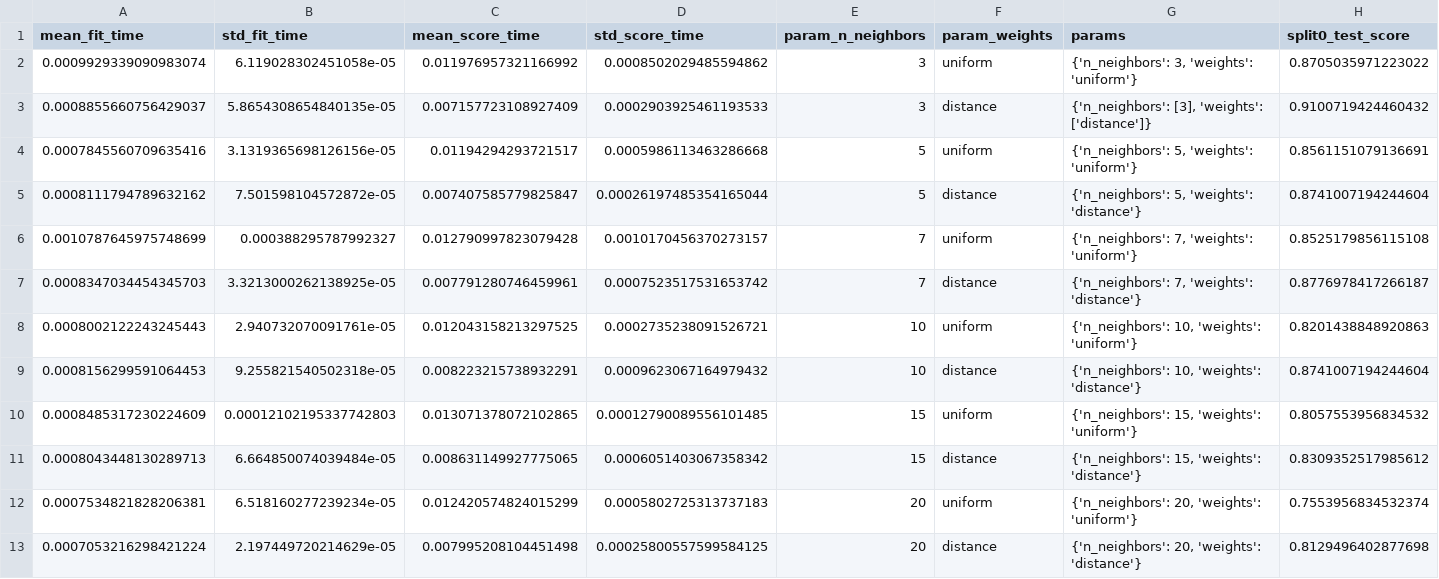
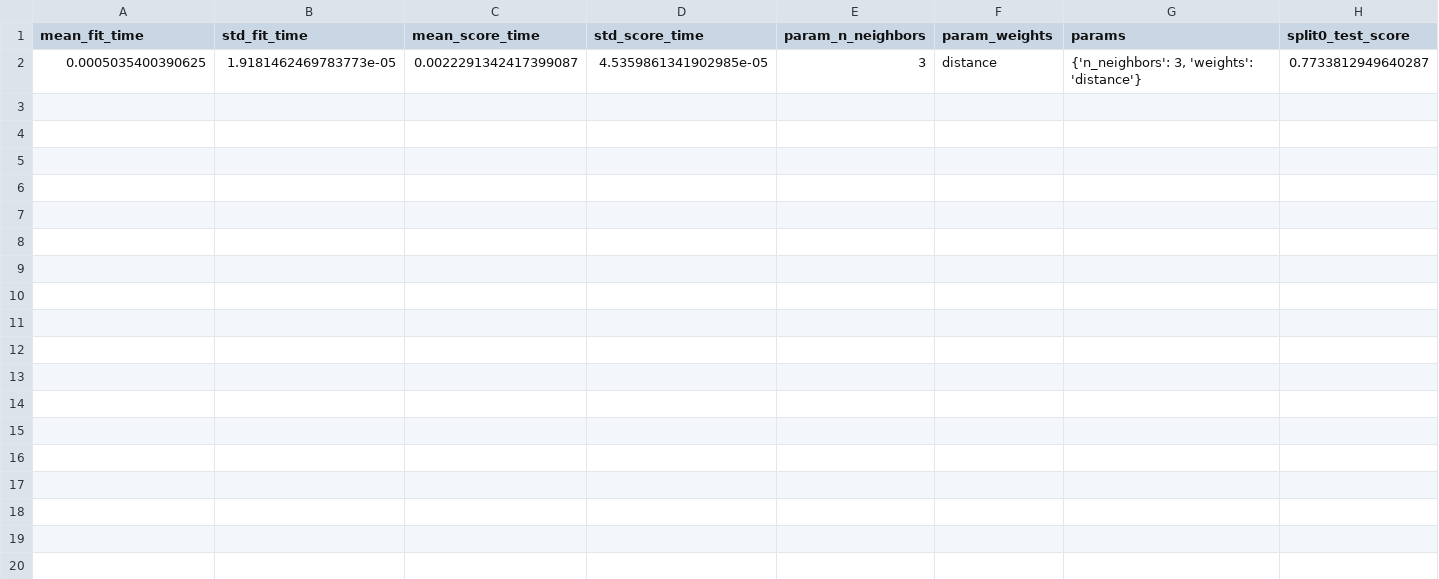
Before and after one commit to JedrzejKuczynski/Informatyka_Medyczna, a CSV file: Wyniki/kNN_30_features.csv, drawn as a sheet; only a part is shown; removed rows and columns are numbered as before the commit, all else as after; rows hold the shown columns only; the diff names each change by its address in the sheet, - before the commit and + after, or states it on an @@ line.

```diff
--- a/Wyniki/kNN_30_features.csv
+++ b/Wyniki/kNN_30_features.csv
-row 2: 0.0009929339090983074 | 6.119028302451058e-05 | 0.011976957321166992 | 0.0008502029485594862 | 3 | uniform | {'n_neighbors': 3, 'weights': 'uniform'} | 0.8705035971223022
-row 3: 0.0008855660756429037 | 5.8654308654840135e-05 | 0.007157723108927409 | 0.0002903925461193533 | 3 | distance | {'n_neighbors': [3], 'weights': ['distance']} | 0.9100719424460432
-row 4: 0.0007845560709635416 | 3.1319365698126156e-05 | 0.01194294293721517 | 0.0005986113463286668 | 5 | uniform | {'n_neighbors': 5, 'weights': 'uniform'} | 0.8561151079136691
-row 5: 0.0008111794789632162 | 7.501598104572872e-05 | 0.007407585779825847 | 0.00026197485354165044 | 5 | distance | {'n_neighbors': 5, 'weights': 'distance'} | 0.8741007194244604
-row 6: 0.0010787645975748699 | 0.000388295787992327 | 0.012790997823079428 | 0.0010170456370273157 | 7 | uniform | {'n_neighbors': 7, 'weights': 'uniform'} | 0.8525179856115108
-row 7: 0.0008347034454345703 | 3.3213000262138925e-05 | 0.007791280746459961 | 0.0007523517531653742 | 7 | distance | {'n_neighbors': 7, 'weights': 'distance'} | 0.8776978417266187
-row 8: 0.0008002122243245443 | 2.940732070091761e-05 | 0.012043158213297525 | 0.0002735238091526721 | 10 | uniform | {'n_neighbors': 10, 'weights': 'uniform'} | 0.8201438848920863
-row 9: 0.0008156299591064453 | 9.255821540502318e-05 | 0.008223215738932291 | 0.0009623067164979432 | 10 | distance | {'n_neighbors': 10, 'weights': 'distance'} | 0.8741007194244604
-row 10: 0.0008485317230224609 | 0.00012102195337742803 | 0.013071378072102865 | 0.00012790089556101485 | 15 | uniform | {'n_neighbors': 15, 'weights': 'uniform'} | 0.8057553956834532
-row 11: 0.0008043448130289713 | 6.664850074039484e-05 | 0.008631149927775065 | 0.0006051403067358342 | 15 | distance | {'n_neighbors': 15, 'weights': 'distance'} | 0.8309352517985612
-row 12: 0.0007534821828206381 | 6.518160277239234e-05 | 0.012420574824015299 | 0.0005802725313737183 | 20 | uniform | {'n_neighbors': 20, 'weights': 'uniform'} | 0.7553956834532374
-row 13: 0.0007053216298421224 | 2.197449720214629e-05 | 0.007995208104451498 | 0.00025800557599584125 | 20 | distance | {'n_neighbors': 20, 'weights': 'distance'} | 0.8129496402877698
+row 2: 0.0005035400390625 | 1.9181462469783773e-05 | 0.0022291342417399087 | 4.5359861341902985e-05 | 3 | distance | {'n_neighbors': 3, 'weights': 'distance'} | 0.7733812949640287
```
Also changed, not shown: Wyniki/bayes_30_features.csv, Wyniki/bayes_50_features.csv, 39 other files.
